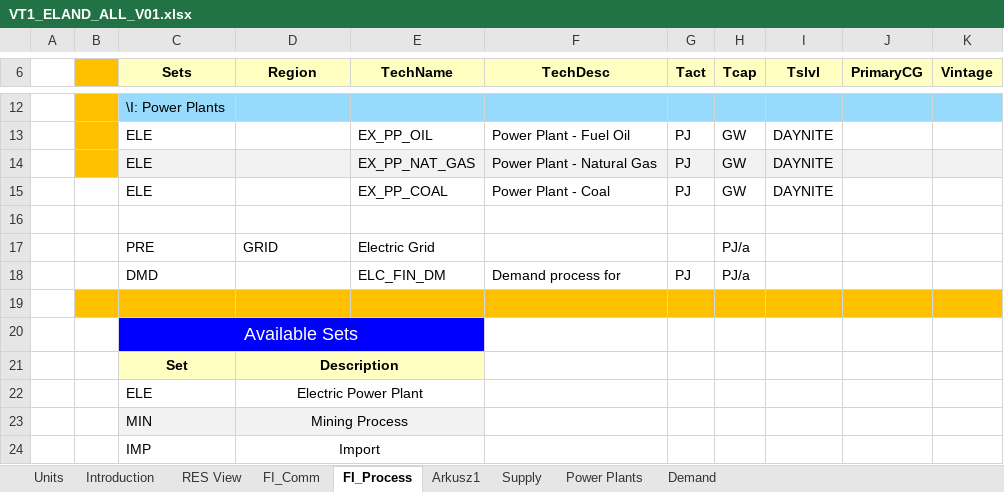
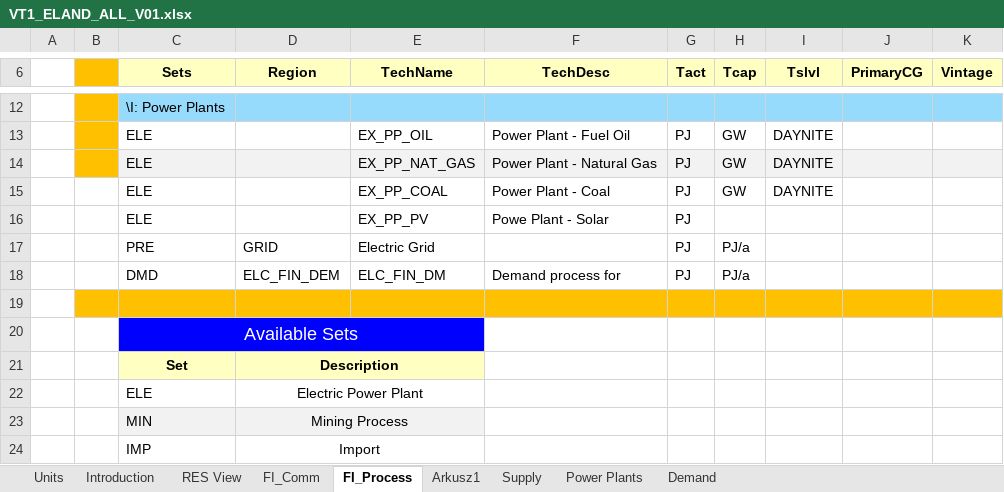
Before and after one commit to Izabela-ener/ierp-2026, an Excel workbook: VT1_ELAND_ALL_V01.xlsx, sheet FI_Process, drawn as a sheet; only a part is shown, gaps mark what is left out; values as stored, in another font and other column widths than the file's, no borders; the diff names each change by its address in the sheet, - before the commit and + after, or states it on an @@ line.

```diff
--- a/VT1_ELAND_ALL_V01.xlsx (sheet FI_Process)
+++ b/VT1_ELAND_ALL_V01.xlsx (sheet FI_Process)
-row 16: (empty)
+row 16:  |  | ELE |  | EX_PP_PV | Powe Plant - Solar | PJ
-G17 (Tact): (empty)
+G17 (Tact): PJ
-D18 (Region): (empty)
+D18 (Region): ELC_FIN_DEM
```
Also changed, not shown: sheet Power Plants, sheet FI_Comm, sheet Supply, formulas that keep their value, charts or pictures.
